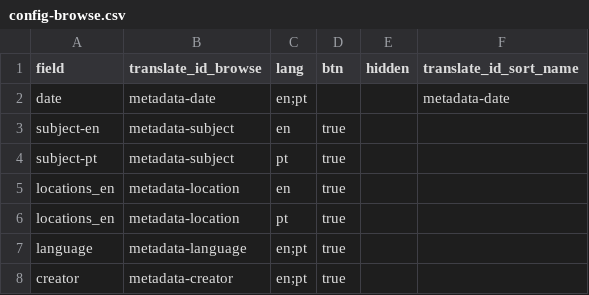
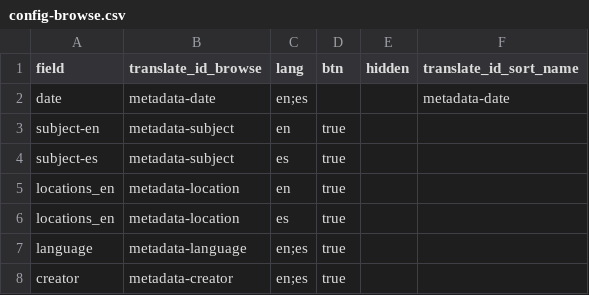
Before and after one commit to eugestumm/CollectionBuilder-Remix, a CSV file: _data/config-browse.csv, drawn as a sheet.

```diff
--- a/_data/config-browse.csv
+++ b/_data/config-browse.csv
@@ -1,8 +1,8 @@
 field,translate_id_browse,lang,btn,hidden,translate_id_sort_name
-date,metadata-date,en;pt,,,metadata-date
+date,metadata-date,en;es,,,metadata-date
 subject-en,metadata-subject,en,true
-subject-pt,metadata-subject,pt,true
+subject-es,metadata-subject,es,true
 locations_en,metadata-location,en,true
-locations_en,metadata-location,pt,true
-language,metadata-language,en;pt,true
-creator,metadata-creator,en;pt,true
+locations_en,metadata-location,es,true
+language,metadata-language,en;es,true
+creator,metadata-creator,en;es,true
```
Also changed, not shown: _data/config-metadata.csv, _data/config-search.csv, 16 other files.
